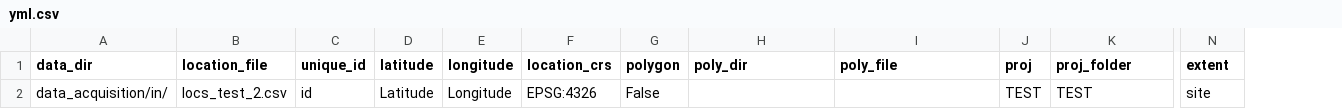
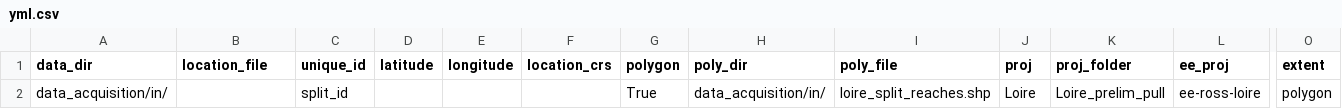
Before and after one commit to steeleb/Landsat_C2_SRST, a CSV file: data_acquisition/in/yml.csv, drawn as a sheet; only a part is shown, gaps mark what is left out; addresses are those after the commit; the diff covers the shown part only; the diff names each change by its address in the sheet, - before the commit and + after, or states it on an @@ line.

Commit message:
add loire config files

```diff
--- a/data_acquisition/in/yml.csv
+++ b/data_acquisition/in/yml.csv
+column L (ee_proj), row 2: ee-ross-loire
-B2 (location_file): locs_test_2.csv
+B2 (location_file): (empty)
-C2 (unique_id): id
+C2 (unique_id): split_id
-D2 (latitude): Latitude
+D2 (latitude): (empty)
-E2 (longitude): Longitude
+E2 (longitude): (empty)
-F2 (location_crs): EPSG:4326
+F2 (location_crs): (empty)
-G2 (polygon): False
+G2 (polygon): True
-H2 (poly_dir): (empty)
+H2 (poly_dir): data_acquisition/in/
-I2 (poly_file): (empty)
+I2 (poly_file): loire_split_reaches.shp
-J2 (proj): TEST
+J2 (proj): Loire
-K2 (proj_folder): TEST
+K2 (proj_folder): Loire_prelim_pull
-O2 (extent): site
+O2 (extent): polygon
```
Also changed, not shown: 2 edited cells elsewhere in this file, 5 other files.
